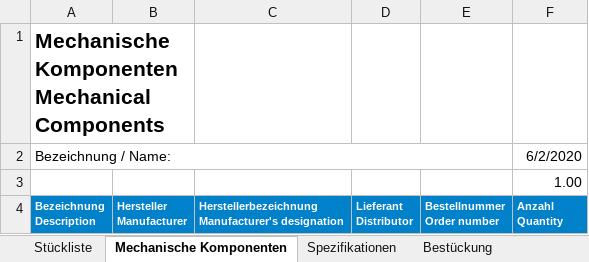
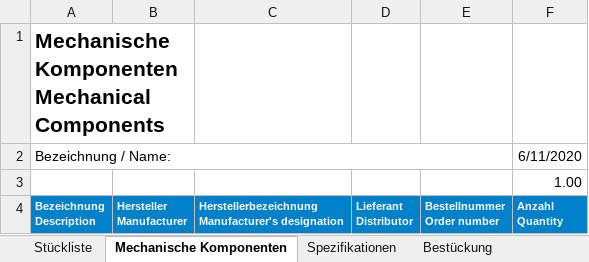
Before and after one commit to Kampi/KiCad, an Excel workbook: Template.xlsx, sheet Mechanische Komponenten, drawn as a sheet; values as stored, in another font and other column widths than the file's, no borders; the diff names each change by its address in the sheet, - before the commit and + after, or states it on an @@ line.

```diff
--- a/Template.xlsx (sheet Mechanische Komponenten)
+++ b/Template.xlsx (sheet Mechanische Komponenten)
-F2: 6/2/2020
+F2: 6/11/2020
```
Also changed, not shown: sheet Spezifikationen, sheet Stückliste, sheet Bestückung, 20 other files.
